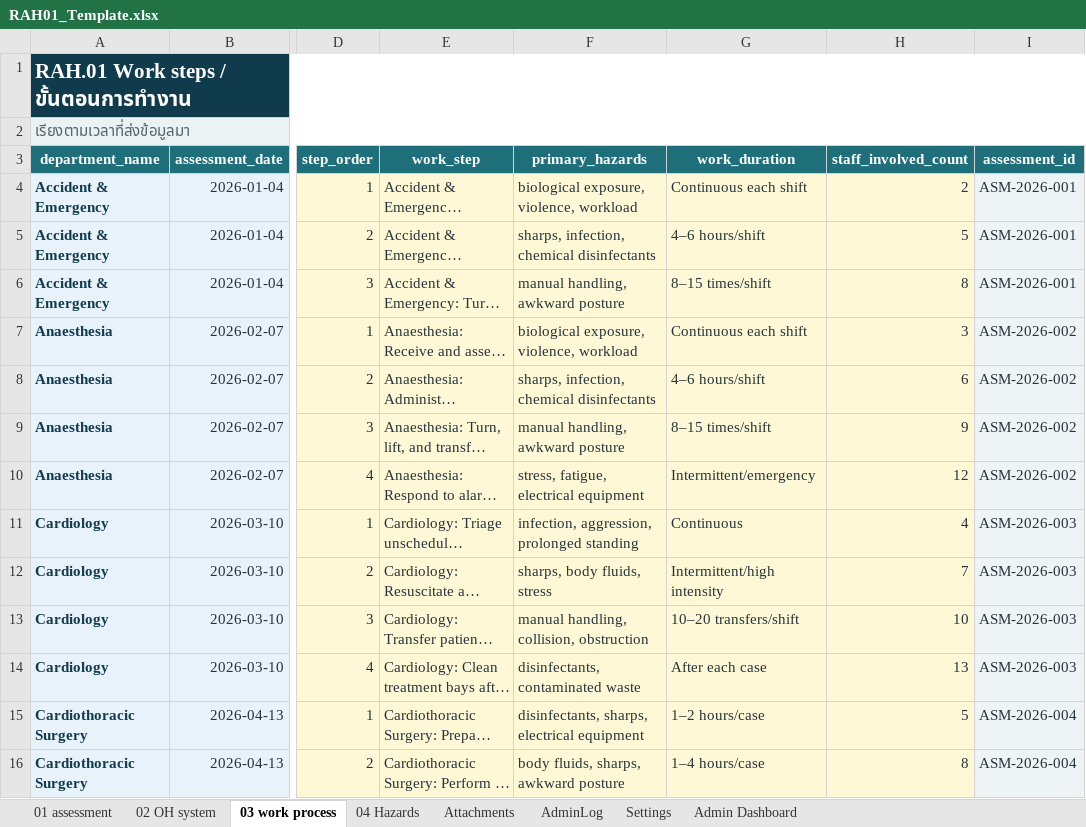
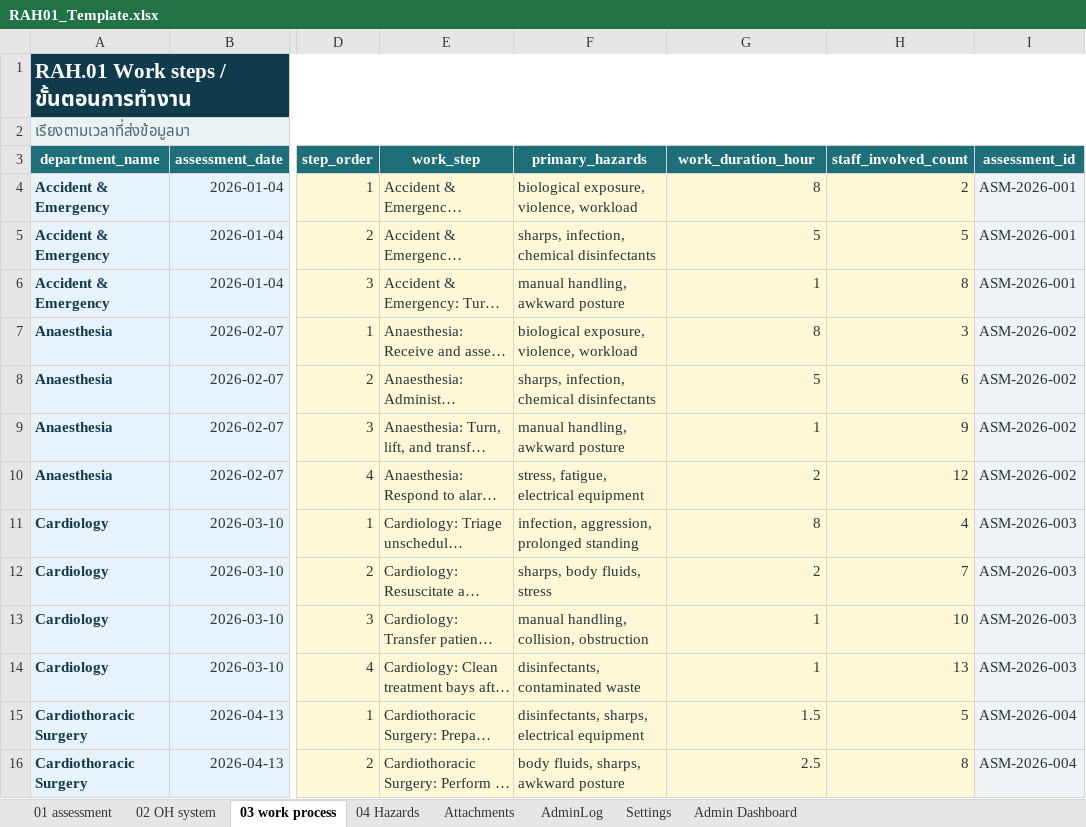
Before and after one commit to taewat07/OpenRAH.01, an Excel workbook: RAH01_Template.xlsx, sheet 03 work process, drawn as a sheet; only a part is shown, gaps mark what is left out; long unchanged cells end in …; values as stored, in another font and other column widths than the file's, no borders; table styles not drawn; the diff covers the shown part only; the diff names each change by its address in the sheet, - before the commit and + after, or states it on an @@ line.

Commit message:
Align work duration schema across template and Apps Script

```diff
--- a/RAH01_Template.xlsx (sheet 03 work process)
+++ b/RAH01_Template.xlsx (sheet 03 work process)
-G3: work_duration
+G3: work_duration_hour
-G4 (work_duration_hour): Continuous each shift
+G4 (work_duration_hour): 8
-G5 (work_duration_hour): 4–6 hours/shift
+G5 (work_duration_hour): 5
-G6 (work_duration_hour): 8–15 times/shift
+G6 (work_duration_hour): 1
-G7 (work_duration_hour): Continuous each shift
+G7 (work_duration_hour): 8
-G8 (work_duration_hour): 4–6 hours/shift
+G8 (work_duration_hour): 5
-G9 (work_duration_hour): 8–15 times/shift
+G9 (work_duration_hour): 1
-G10 (work_duration_hour): Intermittent/emergency
+G10 (work_duration_hour): 2
-G11 (work_duration_hour): Continuous
+G11 (work_duration_hour): 8
-G12 (work_duration_hour): Intermittent/high intensity
+G12 (work_duration_hour): 2
-G13 (work_duration_hour): 10–20 transfers/shift
+G13 (work_duration_hour): 1
-G14 (work_duration_hour): After each case
+G14 (work_duration_hour): 1
-G15 (work_duration_hour): 1–2 hours/case
+G15 (work_duration_hour): 1.5
-G16 (work_duration_hour): 1–4 hours/case
+G16 (work_duration_hour): 2.5
```
Also changed, not shown: 194 edited cells elsewhere in this sheet, sheet Admin Dashboard, sheet 01 assessment, charts or pictures, 3 other files.
